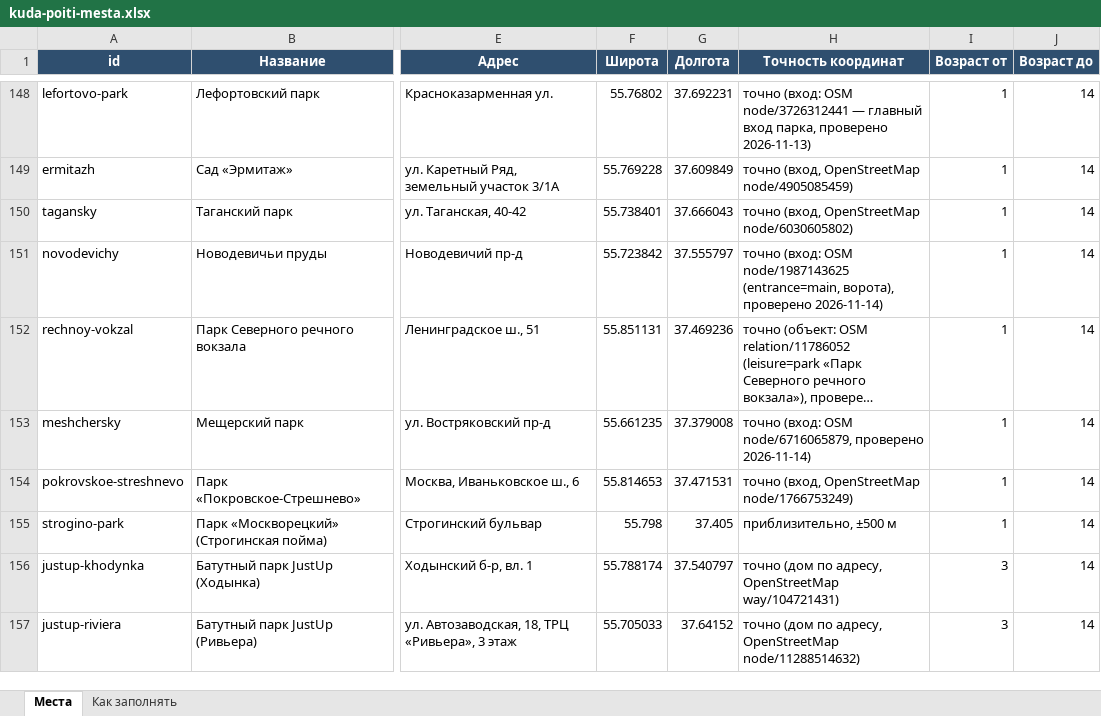
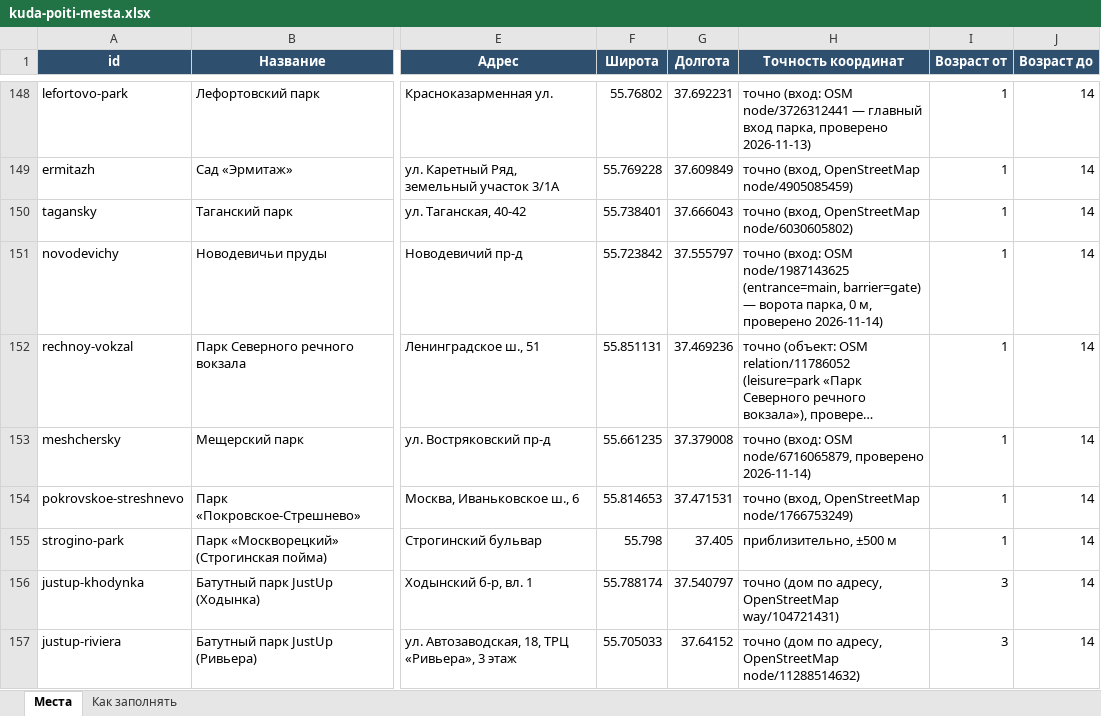
Before and after one commit to vadimsurov-apps/kudapoiti-data, an Excel workbook: data/kuda-poiti-mesta.xlsx, sheet Места, drawn as a sheet; only a part is shown, gaps mark what is left out; long unchanged cells end in …; values as stored, in another font and other column widths than the file's, no borders; the diff covers the shown part only; the diff names each change by its address in the sheet, - before the commit and + after, or states it on an @@ line.

```diff
--- a/data/kuda-poiti-mesta.xlsx (sheet Места)
+++ b/data/kuda-poiti-mesta.xlsx (sheet Места)
-H151 (Точность координат): …node/1987143625 (entrance=main, ворота), проверено 2026-11-14)
+H151 (Точность координат): …node/1987143625 (entrance=main, barrier=gate) — ворота парка, 0 м, проверено 2026-11-14)
```
Also changed, not shown: 12 edited cells elsewhere in this sheet, data/parts/edu.xlsx, data/parts/pools.xlsx, 3 other files.
